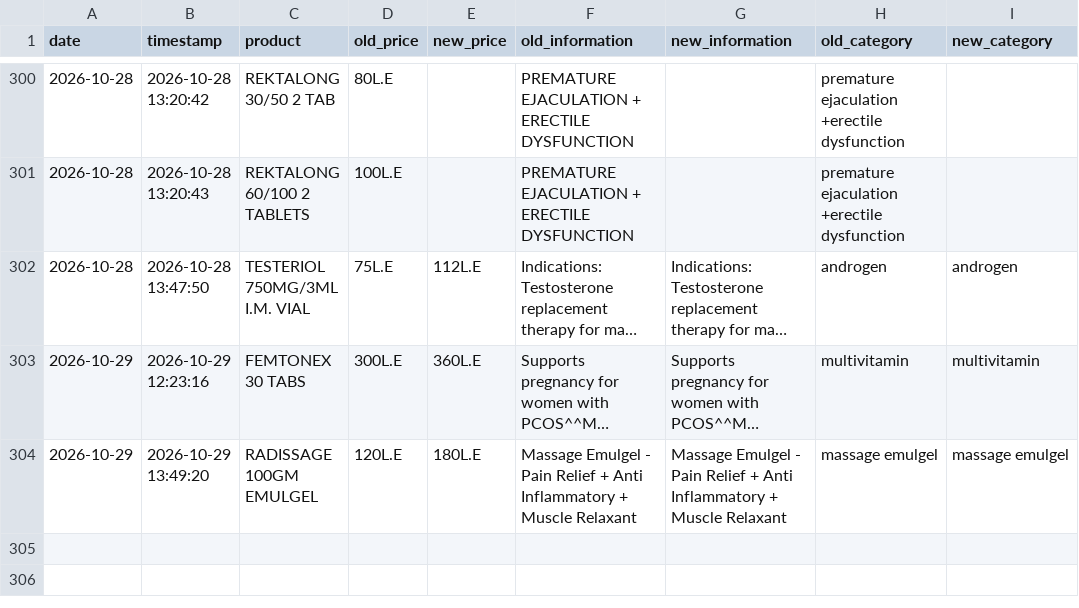
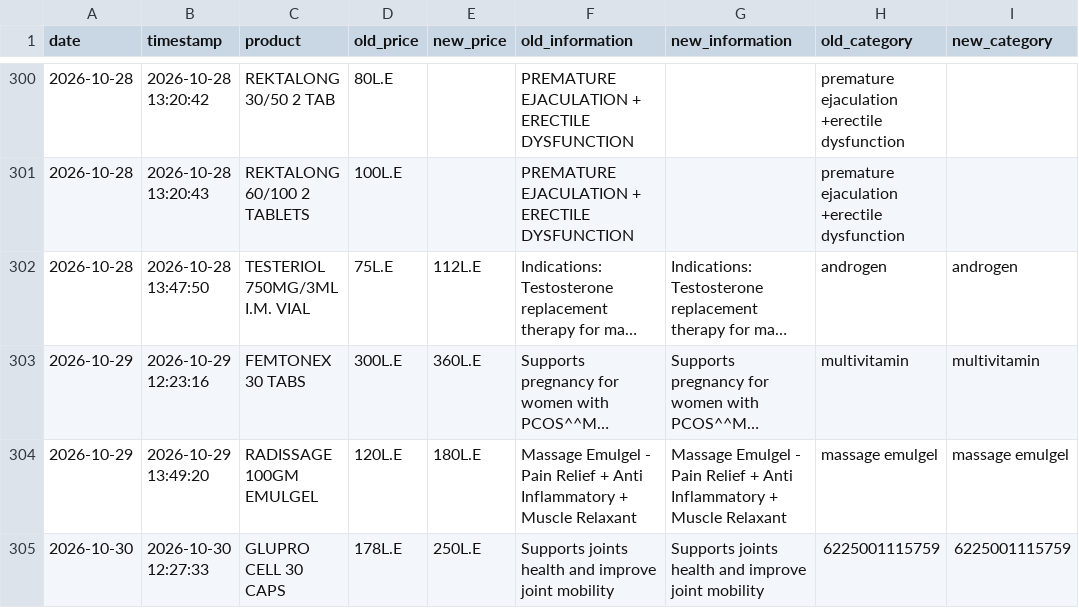
Before and after one commit to abdelmaksoud-ph/EgyptMeds, a CSV file: eg_drugs_data/changed_products.csv, drawn as a sheet; only a part is shown, gaps mark what is left out; long unchanged cells end in …; the diff names each change by its address in the sheet, - before the commit and + after, or states it on an @@ line.

```diff
--- a/eg_drugs_data/changed_products.csv
+++ b/eg_drugs_data/changed_products.csv
+row 305: 2026-10-30 | 2026-10-30 12:27:33 | GLUPRO CELL 30 CAPS | 178L.E | 250L.E | Supports joints health and improve joint mobility | Supports joints health and improve joint mobility | 6225001115759 | 6225001115759
```
Also changed, not shown: eg_drugs_data/price_history.csv, 3 other files.
